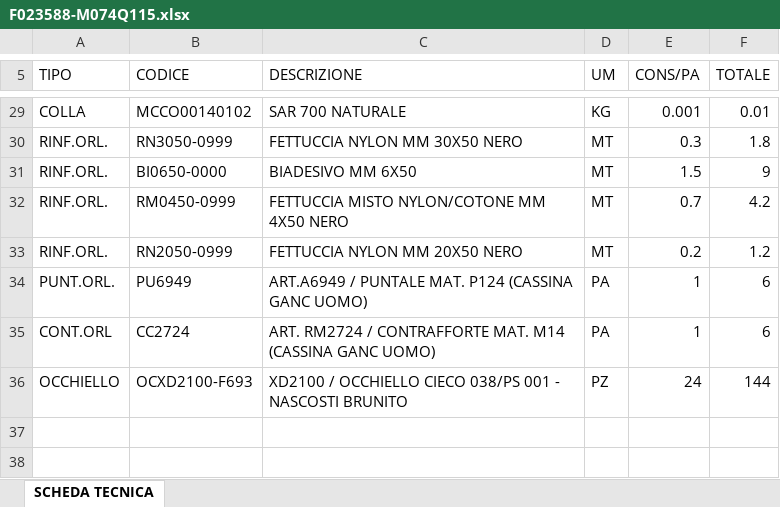
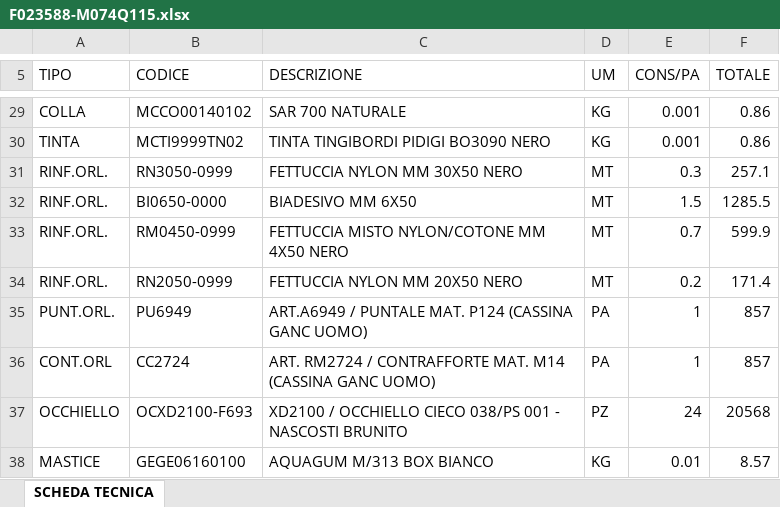
Before and after one commit to shosa/webgre_v2, an Excel workbook: functions/export/src/1/F023588-M074Q115.xlsx, sheet SCHEDA TECNICA, drawn as a sheet; only a part is shown, gaps mark what is left out; values as stored, in another font and other column widths than the file's, no borders; addresses are those after the commit; the diff covers the shown part only; the diff names each change by its address in the sheet, - before the commit and + after, or states it on an @@ line.

```diff
--- a/functions/export/src/1/F023588-M074Q115.xlsx (sheet SCHEDA TECNICA)
+++ b/functions/export/src/1/F023588-M074Q115.xlsx (sheet SCHEDA TECNICA)
-F29 (TOTALE): 0.01
+F29 (TOTALE): 0.86
+row 30: TINTA | MCTI9999TN02 | TINTA TINGIBORDI PIDIGI BO3090 NERO | KG | 0.001 | 0.86
-F31 (TOTALE): 1.8
+F31 (TOTALE): 257.1
-F32 (TOTALE): 9
+F32 (TOTALE): 1285.5
-F33 (TOTALE): 4.2
+F33 (TOTALE): 599.9
-F34 (TOTALE): 1.2
+F34 (TOTALE): 171.4
-F35:F36 (TOTALE): 6
+F35:F36 (TOTALE): 857
-F37 (TOTALE): 144
+F37 (TOTALE): 20568
+row 38: MASTICE | GEGE06160100 | AQUAGUM M/313 BOX BIANCO | KG | 0.01 | 8.57
```
Also changed, not shown: 23 edited cells elsewhere in this sheet, 3 other files.
